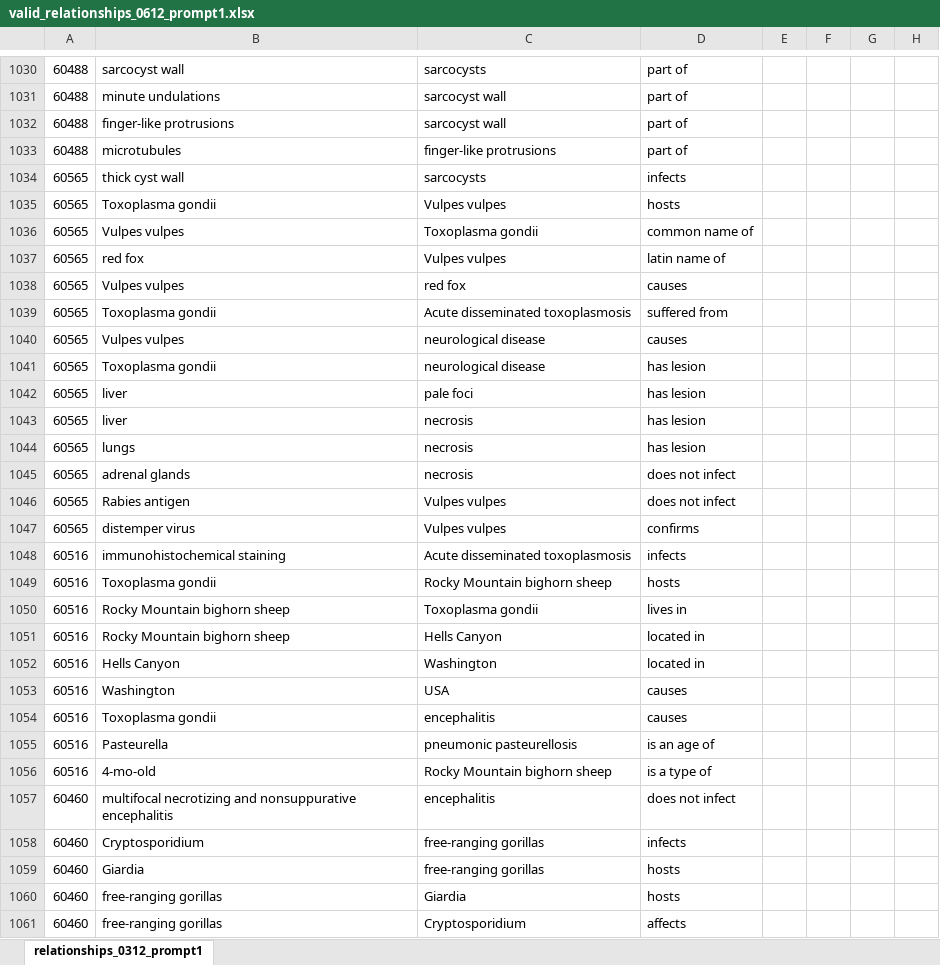
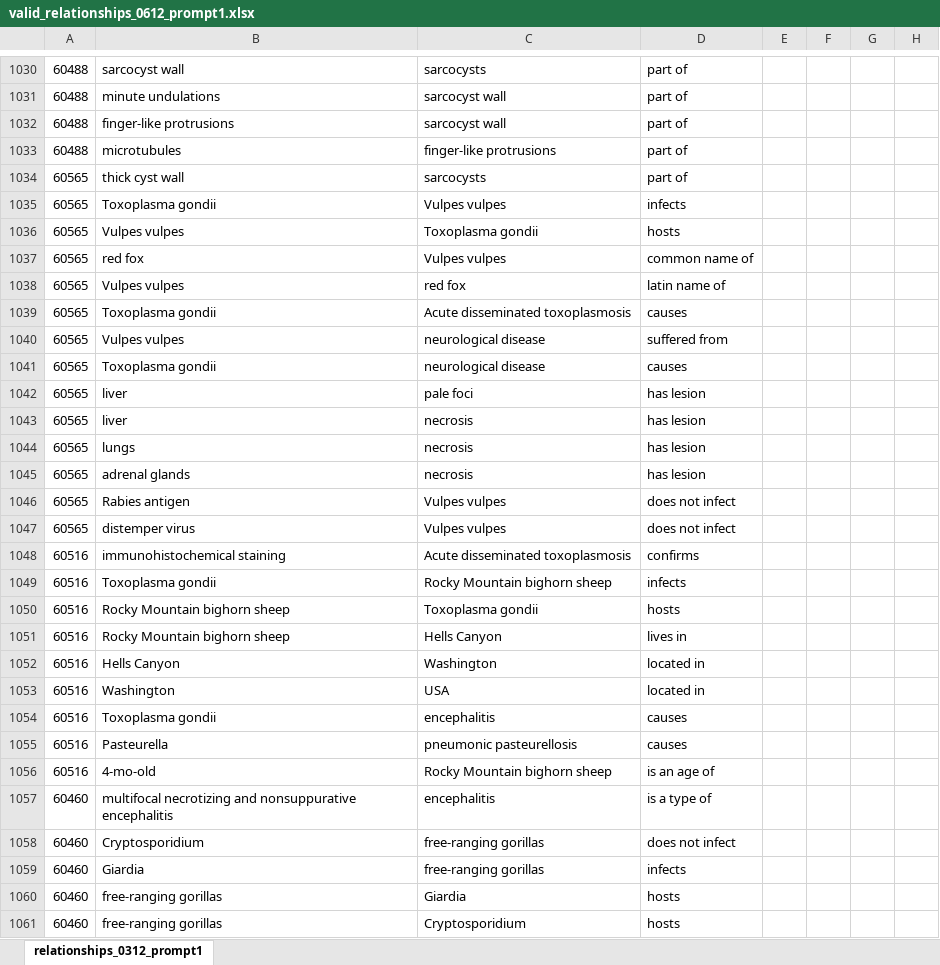
Before and after one commit to maxfarrell/hp-extractor, an Excel workbook: zs/0612/valid_relationships_0612_prompt1.xlsx, sheet relationships_0312_prompt1, drawn as a sheet; only a part is shown, gaps mark what is left out; values as stored, in another font and other column widths than the file's, no borders; the diff covers the shown part only; the diff names each change by its address in the sheet, - before the commit and + after, or states it on an @@ line.

```diff
--- a/zs/0612/valid_relationships_0612_prompt1.xlsx (sheet relationships_0312_prompt1)
+++ b/zs/0612/valid_relationships_0612_prompt1.xlsx (sheet relationships_0312_prompt1)
-D1034: infects
+D1034: part of
-D1035: hosts
+D1035: infects
-D1036: common name of
+D1036: hosts
-D1037: latin name of
+D1037: common name of
-D1038: causes
+D1038: latin name of
-D1039: suffered from
+D1039: causes
-D1040: causes
+D1040: suffered from
-D1041: has lesion
+D1041: causes
-D1045: does not infect
+D1045: has lesion
-D1047: confirms
+D1047: does not infect
-D1048: infects
+D1048: confirms
-D1049: hosts
+D1049: infects
-D1050: lives in
+D1050: hosts
-D1051: located in
+D1051: lives in
-D1053: causes
+D1053: located in
-D1055: is an age of
+D1055: causes
-D1056: is a type of
+D1056: is an age of
-D1057: does not infect
+D1057: is a type of
-D1058: infects
+D1058: does not infect
-D1059: hosts
+D1059: infects
-D1061: affects
+D1061: hosts
```
Also changed, not shown: 994 edited cells and cell formats elsewhere in this sheet, zs/0612/valid_entities_0612_prompt1.xlsx.
